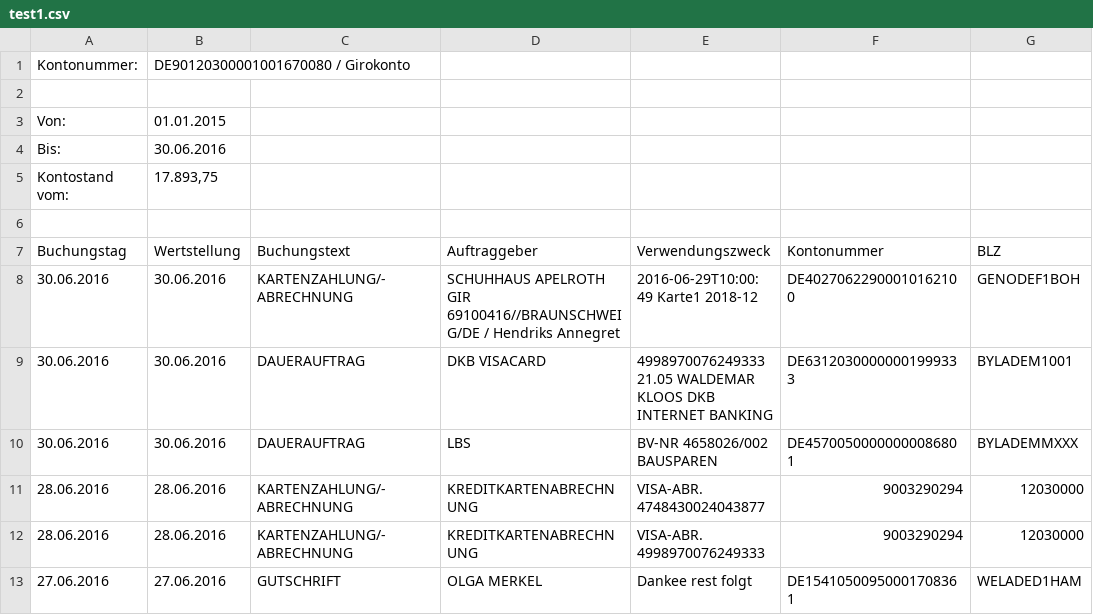
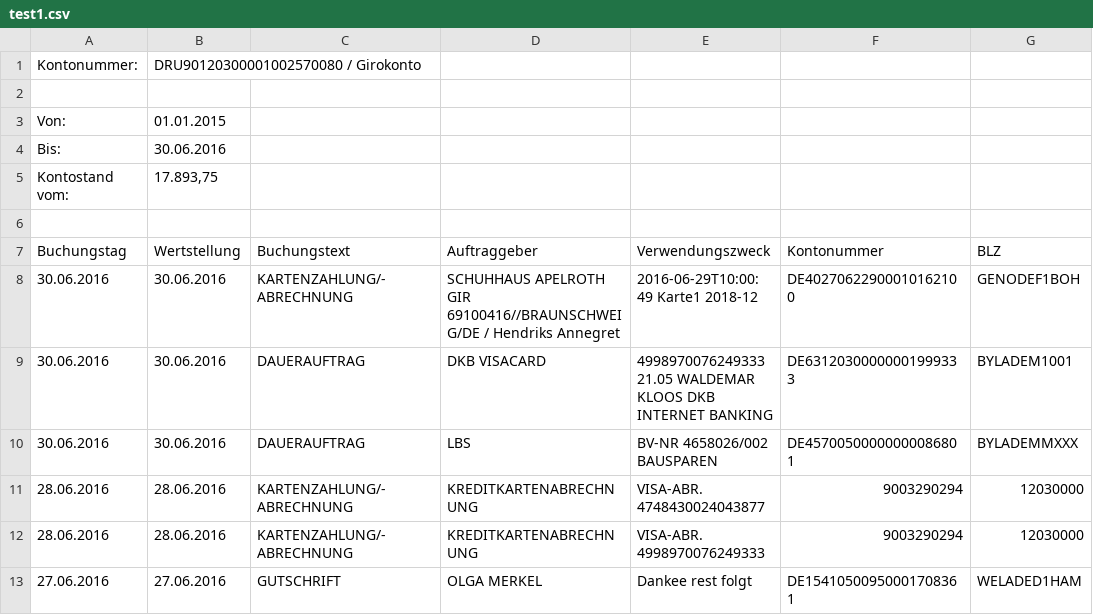
Before and after one commit to wowa-q/ptProjects, a CSV file: dkb_p/csv/test1.csv, drawn as a sheet; only a part is shown; the diff names each change by its address in the sheet, - before the commit and + after, or states it on an @@ line.

```diff
--- a/dkb_p/csv/test1.csv
+++ b/dkb_p/csv/test1.csv
-B1 (Wertstellung): DE90120300001001670080 / Girokonto
+B1 (Wertstellung): DRU90120300001002570080 / Girokonto
```
Also changed, not shown: 9 other files.
